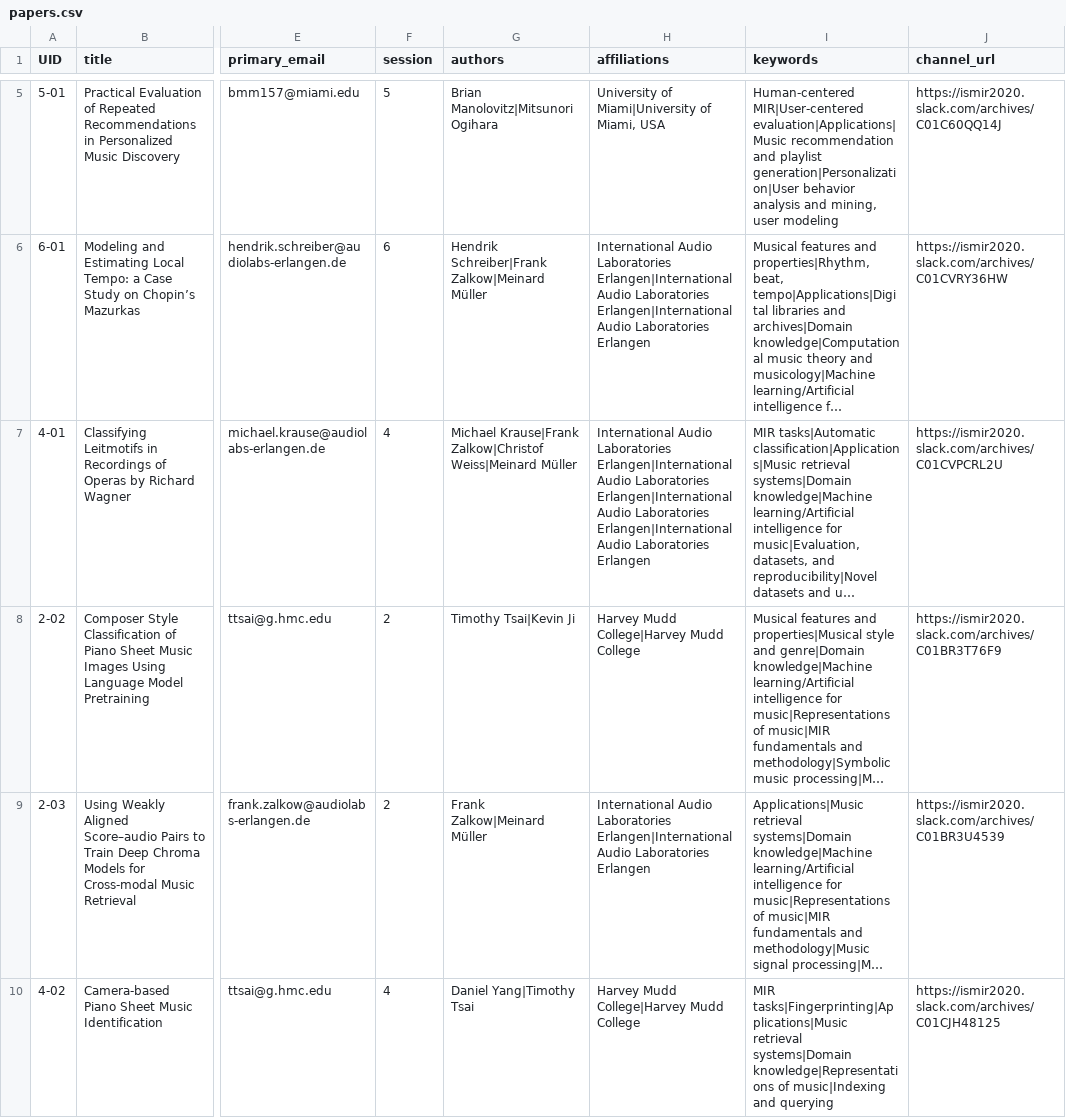
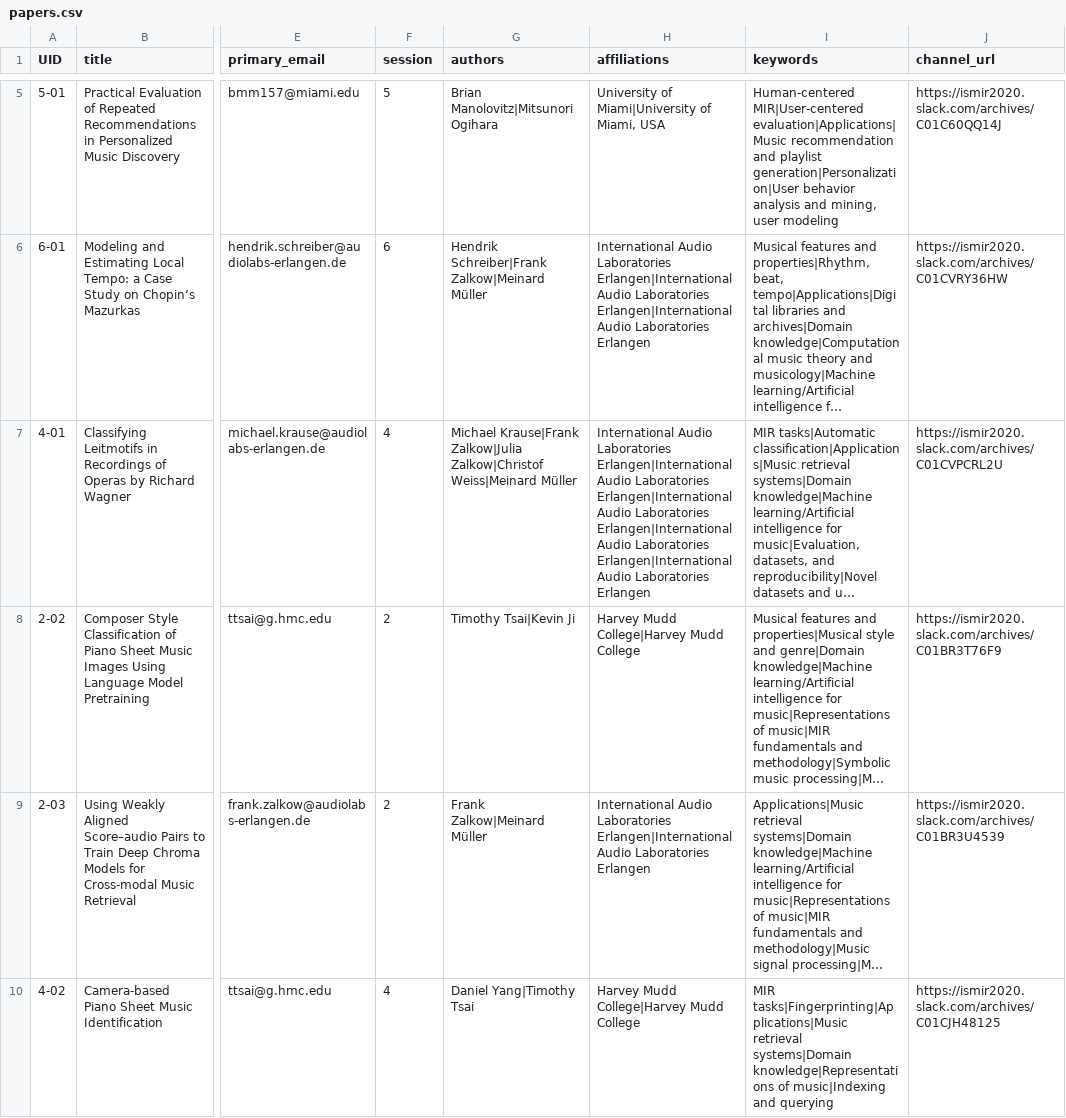
Before and after one commit to DDMAL/ISMIR-Conf, a CSV file: sitedata/papers.csv, drawn as a sheet; only a part is shown, gaps mark what is left out; long unchanged cells end in …; the diff names each change by its address in the sheet, - before the commit and + after, or states it on an @@ line.

```diff
--- a/sitedata/papers.csv
+++ b/sitedata/papers.csv
-G7 (authors): Michael Krause|Frank Zalkow|Christof Weiss|Meinard…
+G7 (authors): Michael Krause|Frank Zalkow|Julia Zalkow|Christof Weiss|Meinard…
-H7 (affiliations): …Audio Laboratories Erlangen
+H7 (affiliations): …Audio Laboratories Erlangen|International Audio Laboratories Erlangen
```
Also changed, not shown: static/csv/ISMIR2020 papers - pre_parse_ISMIR2020_papers.csv.
